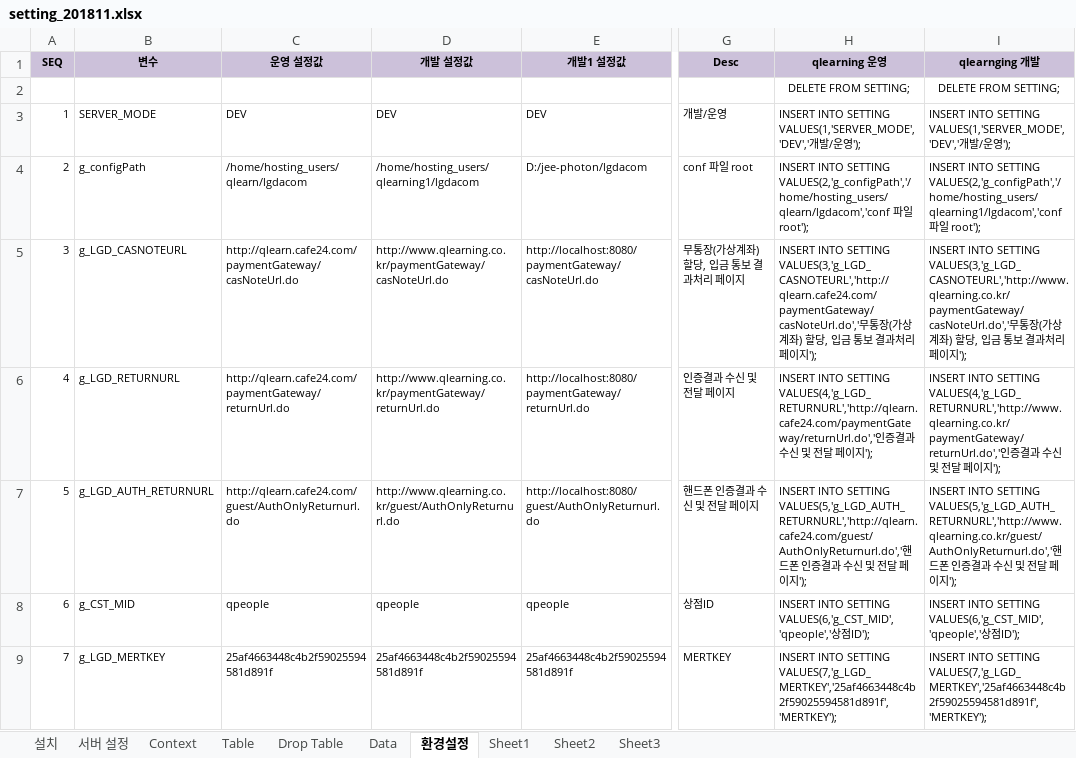
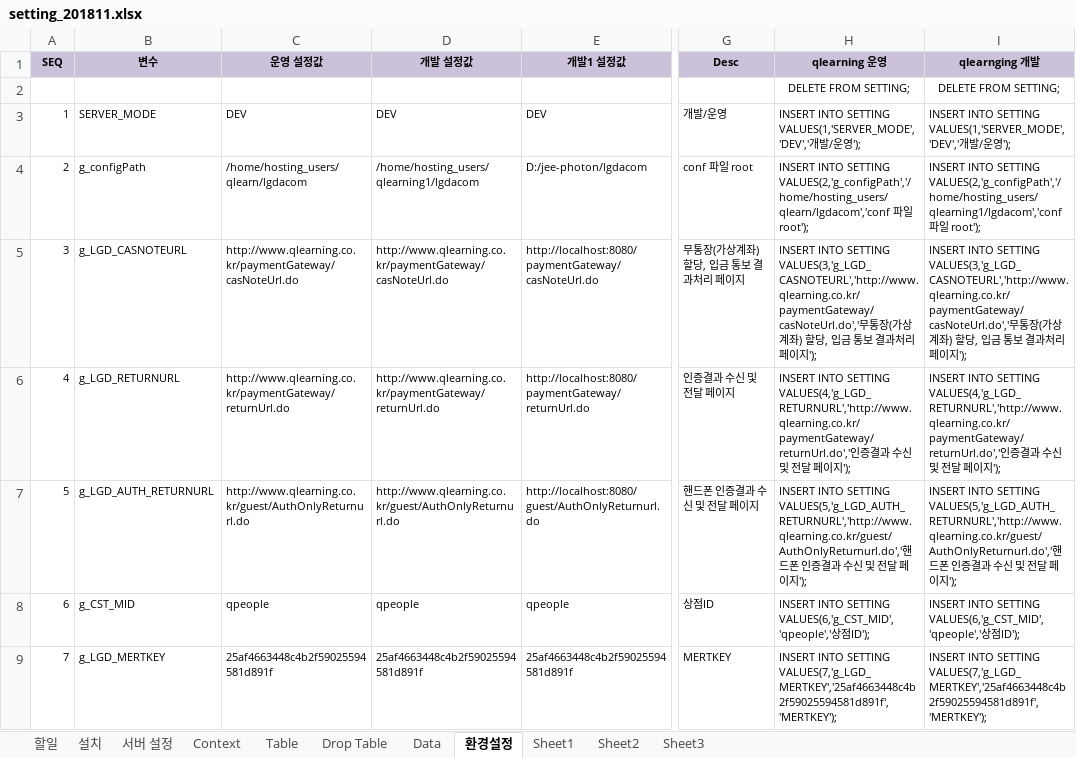
Before and after one commit to limsm9449/lms, an Excel workbook: readme/setting_201811.xlsx, sheet 환경설정, drawn as a sheet; only a part is shown, gaps mark what is left out; values as stored, in another font and other column widths than the file's, no borders; the diff names each change by its address in the sheet, - before the commit and + after, or states it on an @@ line.

```diff
--- a/readme/setting_201811.xlsx (sheet 환경설정)
+++ b/readme/setting_201811.xlsx (sheet 환경설정)
+sheet tab: 할일
-C5 (운영 설정값): http://qlearn.cafe24.com/paymentGateway/casNoteUrl.do
+C5 (운영 설정값): http://www.qlearning.co.kr/paymentGateway/casNoteUrl.do
-H5 (qlearning 운영): …INTO SETTING VALUES(3,'g_LGD_CASNOTEURL','http://qlearn.cafe24.com/paymentGateway/casNoteUrl.do','무통…
+H5 (qlearning 운영): …INTO SETTING VALUES(3,'g_LGD_CASNOTEURL','http://www.qlearning.co.kr/paymentGateway/casNoteUrl.do','무통…
-C6 (운영 설정값): http://qlearn.cafe24.com/paymentGateway/returnUrl.do
+C6 (운영 설정값): http://www.qlearning.co.kr/paymentGateway/returnUrl.do
-H6 (qlearning 운영): …INTO SETTING VALUES(4,'g_LGD_RETURNURL','http://qlearn.cafe24.com/paymentGateway/returnUrl.do','인증…
+H6 (qlearning 운영): …INTO SETTING VALUES(4,'g_LGD_RETURNURL','http://www.qlearning.co.kr/paymentGateway/returnUrl.do','인증…
-C7 (운영 설정값): http://qlearn.cafe24.com/guest/AuthOnlyReturnurl.do
+C7 (운영 설정값): http://www.qlearning.co.kr/guest/AuthOnlyReturnurl.do
-H7 (qlearning 운영): …INTO SETTING VALUES(5,'g_LGD_AUTH_RETURNURL','http://qlearn.cafe24.com/guest/AuthOnlyReturnurl.do','핸드…
+H7 (qlearning 운영): …INTO SETTING VALUES(5,'g_LGD_AUTH_RETURNURL','http://www.qlearning.co.kr/guest/AuthOnlyReturnurl.do','핸드…
```
Also changed, not shown: 4 other files.
